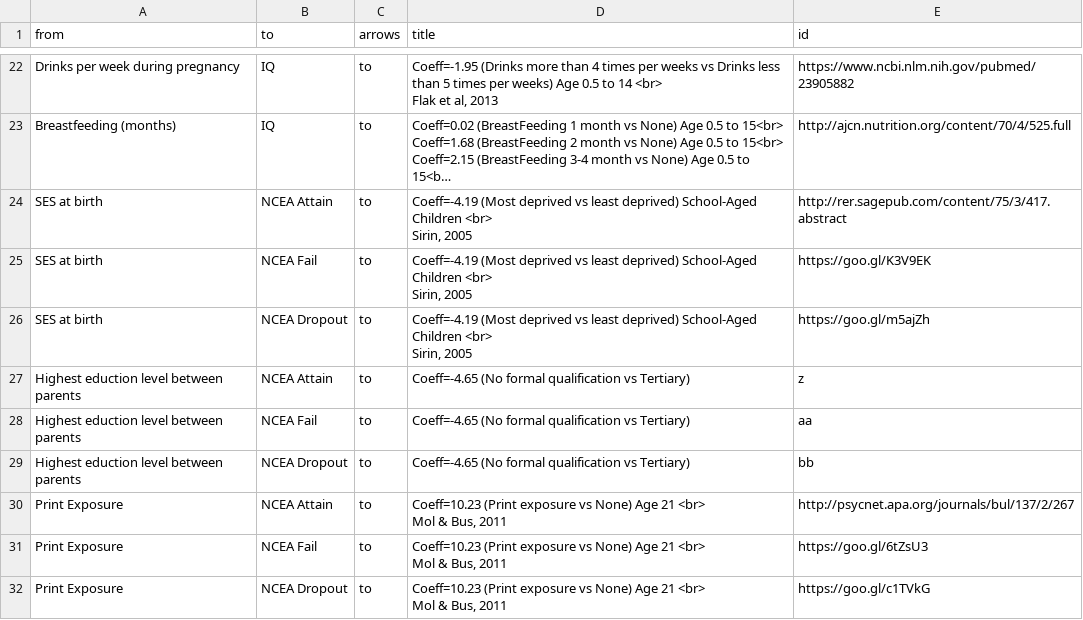
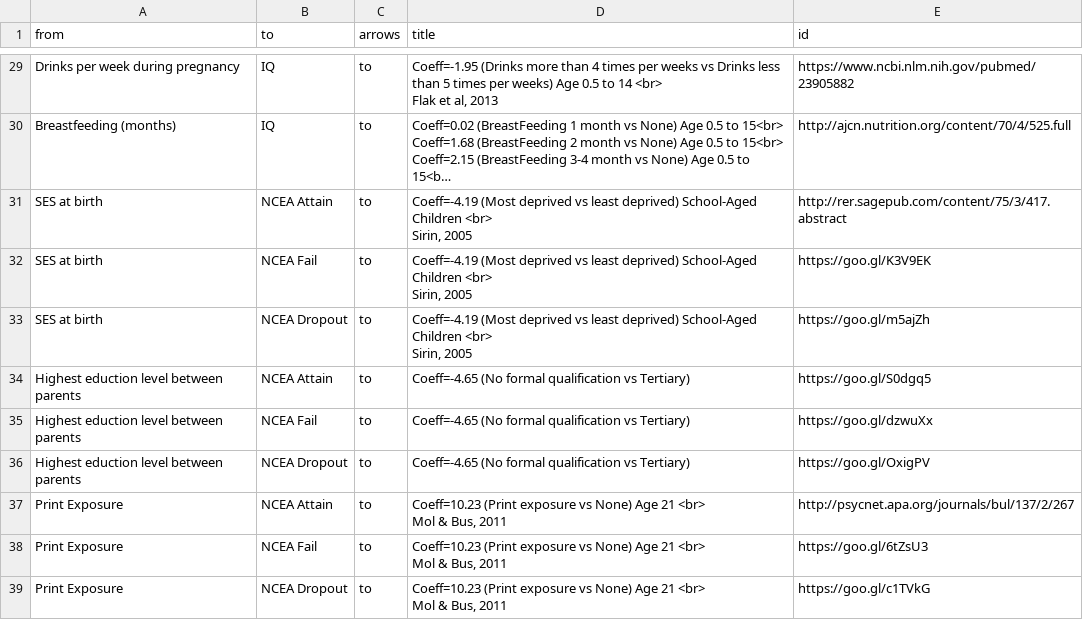
Before and after one commit to kcha193/KnowLabShiny, a CSV file: base/edges.csv, drawn as a sheet; only a part is shown, gaps mark what is left out; long unchanged cells end in …; the diff covers the shown part only.

```diff
--- a/base/edges.csv
+++ b/base/edges.csv
@@ -63,3 +78,3 @@ Sirin, 2005",https://goo.gl/m5ajZh
-Highest eduction level between parents,NCEA Attain,to,Coeff=-4.65 (No formal qualification vs Tertiary),z
-Highest eduction level between parents,NCEA Fail,to,Coeff=-4.65 (No formal qualification vs Tertiary),aa
-Highest eduction level between parents,NCEA Dropout,to,Coeff=-4.65 (No formal qualification vs Tertiary),bb
+Highest eduction level between parents,NCEA Attain,to,Coeff=-4.65 (No formal qualification vs Tertiary),https://goo.gl/S0dgq5,,,,,
+Highest eduction level between parents,NCEA Fail,to,Coeff=-4.65 (No formal qualification vs Tertiary),https://goo.gl/dzwuXx,,,,,
+Highest eduction level between parents,NCEA Dropout,to,Coeff=-4.65 (No formal qualification vs Tertiary),https://goo.gl/OxigPV,,,,,
```
Also changed, not shown: 7 added rows and 19 edited cells elsewhere in this file, base/nodes.csv, 6 other files.
